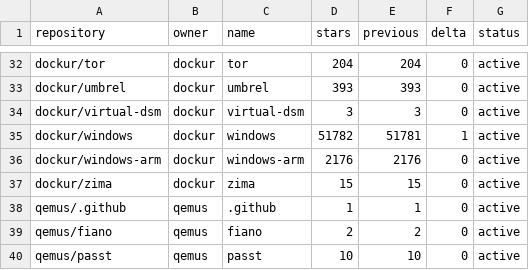
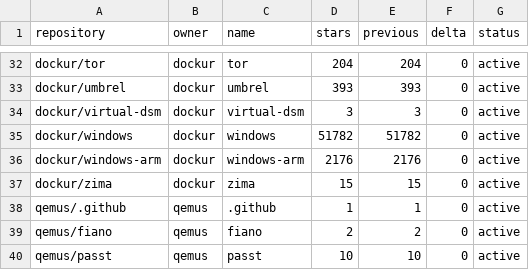
Before and after one commit to star-stats/stars, a CSV file: stars-data.csv, drawn as a sheet; only a part is shown, gaps mark what is left out.

```diff
--- a/stars-data.csv
+++ b/stars-data.csv
@@ -34,3 +34,3 @@ dockur/umbrel,dockur,umbrel,393,393,0,active
 dockur/virtual-dsm,dockur,virtual-dsm,3,3,0,active
-dockur/windows,dockur,windows,51782,51781,1,active
+dockur/windows,dockur,windows,51782,51782,0,active
 dockur/windows-arm,dockur,windows-arm,2176,2176,0,active
```
Also changed, not shown: 57 other files.
